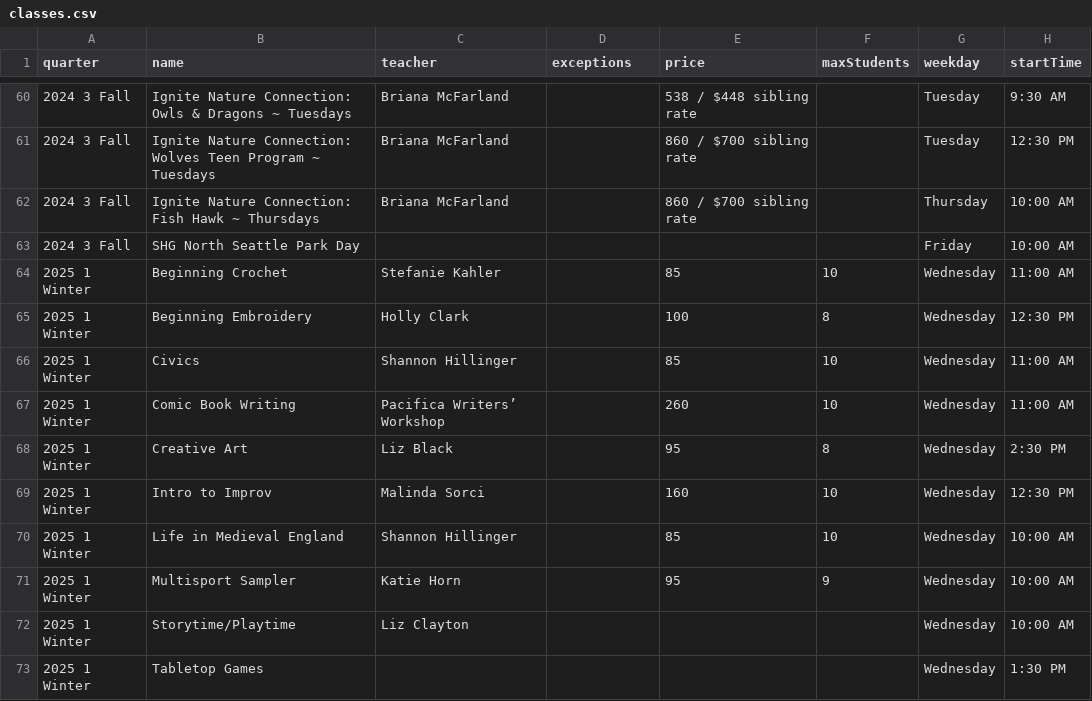
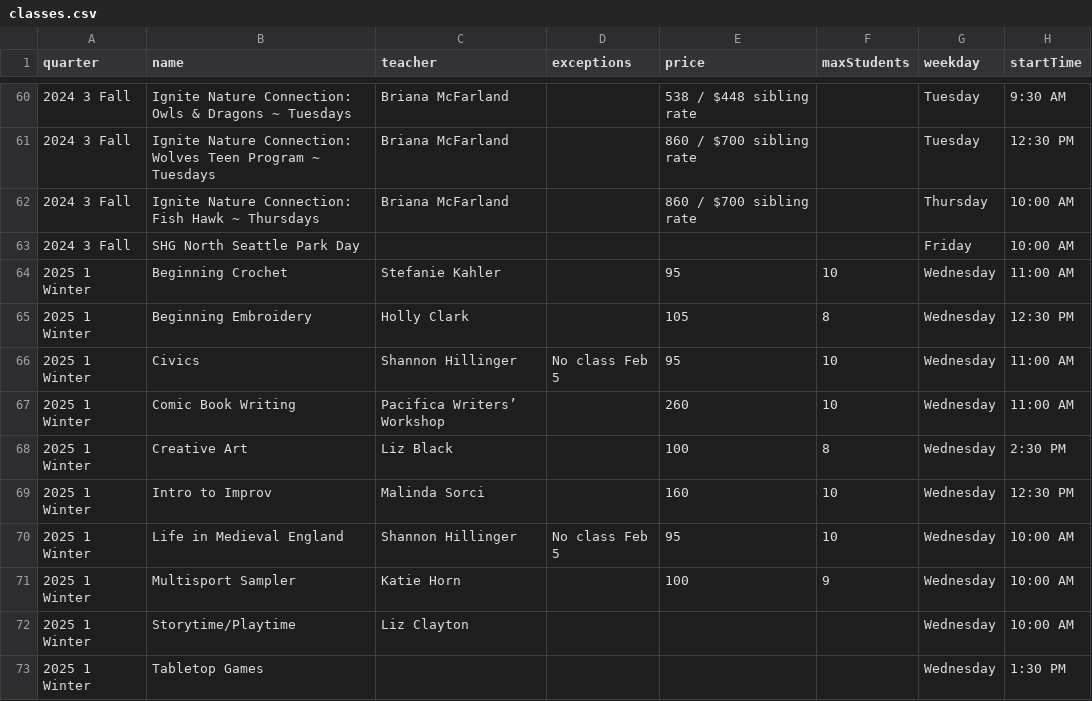
Before and after one commit to loyalheightshomeschool/loyalheightshomeschool, a CSV file: assets/data/classes.csv, drawn as a sheet; only a part is shown, gaps mark what is left out; the diff covers the shown part only; the diff names each change by its address in the sheet, - before the commit and + after, or states it on an @@ line.

```diff
--- a/assets/data/classes.csv
+++ b/assets/data/classes.csv
-E64 (price): 85
+E64 (price): 95
-E65 (price): 100
+E65 (price): 105
-D66 (exceptions): (empty)
+D66 (exceptions): No class Feb 5
-E66 (price): 85
+E66 (price): 95
-E68 (price): 95
+E68 (price): 100
-D70 (exceptions): (empty)
+D70 (exceptions): No class Feb 5
-E70 (price): 85
+E70 (price): 95
-E71 (price): 95
+E71 (price): 100
```
Also changed, not shown: 1 added row and 1 edited cell elsewhere in this file, 3 other files.
